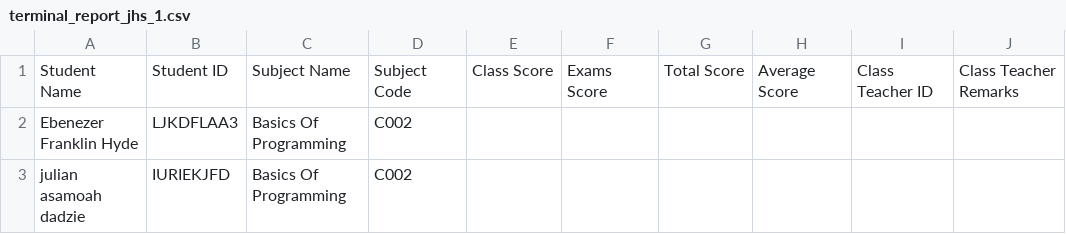
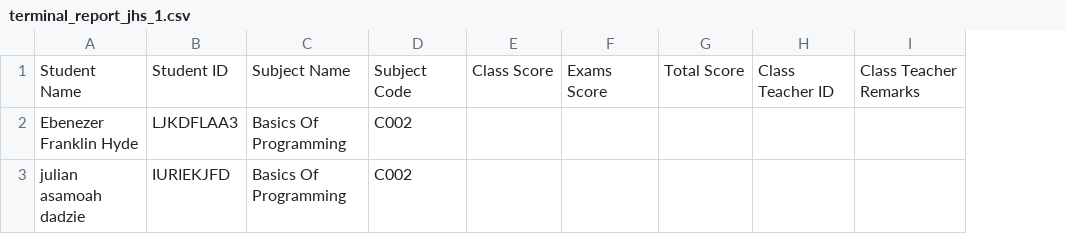
Before and after one commit to testingmic/SchoolManager, a CSV file: assets/uploads/TLIS0000001/temp/terminal_report_jhs_1.csv, drawn as a sheet; the diff names each change by its address in the sheet, - before the commit and + after, or states it on an @@ line.

Commit message:
Load the terminal reports csv file and also save the report after review

```diff
--- a/assets/uploads/TLIS0000001/temp/terminal_report_jhs_1.csv
+++ b/assets/uploads/TLIS0000001/temp/terminal_report_jhs_1.csv
-column H, row 1: Average Score
```
Also changed, not shown: 4 other files.
